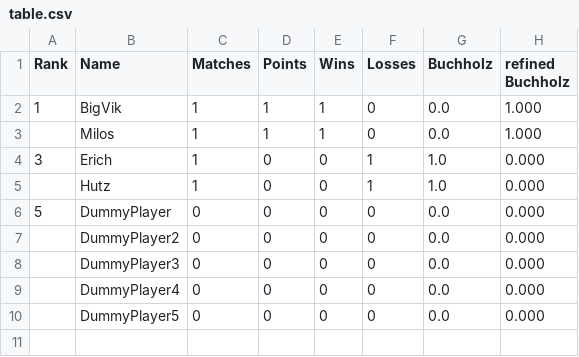
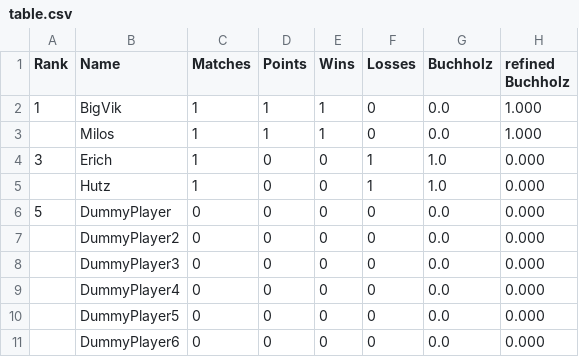
Before and after one commit to flunkypiraten/flunkypiraten.github.io, a CSV file: _data/table.csv, drawn as a sheet.

Commit message:
update table data

```diff
--- a/_data/table.csv
+++ b/_data/table.csv
@@ -10 +10,2 @@ Rank,Name,Matches,Points,Wins,Losses,Buchholz,refined Buchholz
 ,DummyPlayer5,0,0,0,0,0.0,0.000
+,DummyPlayer6,0,0,0,0,0.0,0.000
```
